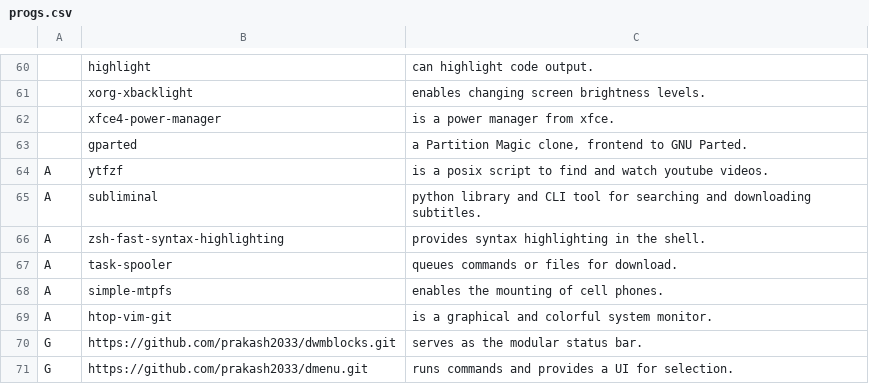
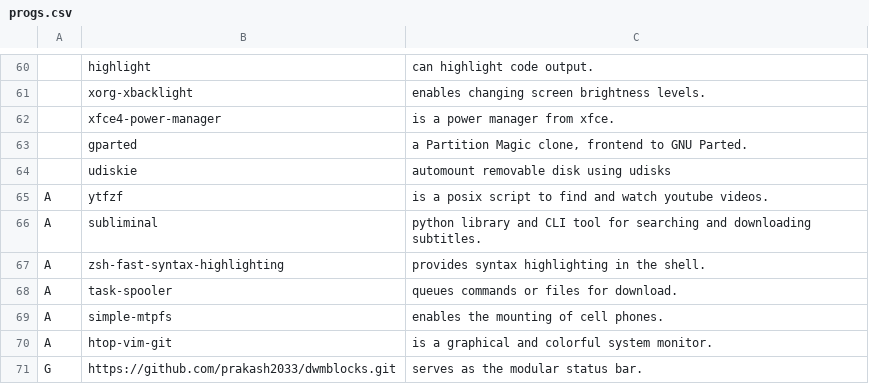
Before and after one commit to trongnghiango/PARBS, a CSV file: progs.csv, drawn as a sheet; only a part is shown, gaps mark what is left out; the shorter side is filled out with more unchanged rows; the diff names each change by its address in the sheet, - before the commit and + after, or states it on an @@ line.

Commit message:
Added udiskie

```diff
--- a/progs.csv
+++ b/progs.csv
+row 64:  | udiskie | automount removable disk using udisks
```
